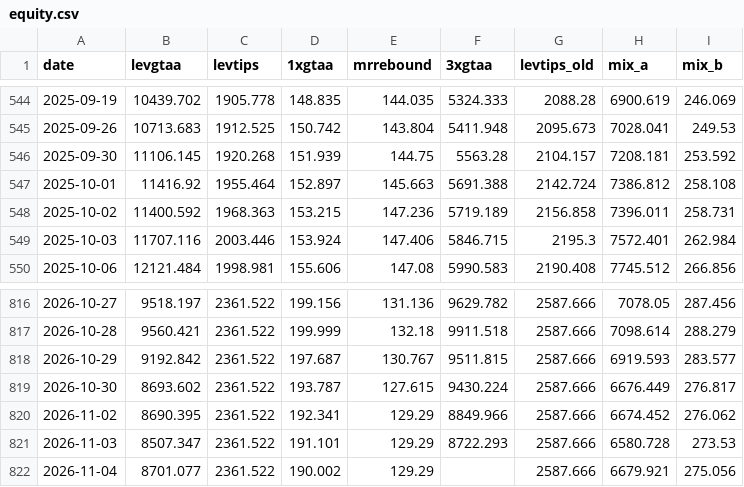
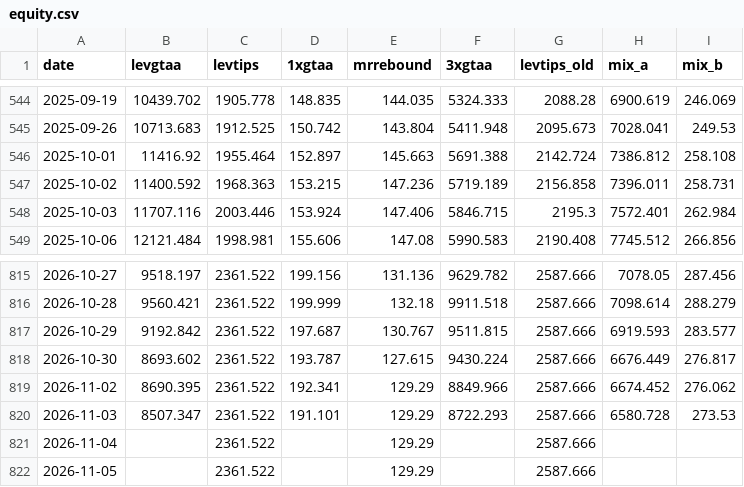
Before and after one commit to Sin3qz/Strategies-dashboard, a CSV file: data/equity.csv, drawn as a sheet; only a part is shown, gaps mark what is left out.

```diff
--- a/data/equity.csv
+++ b/data/equity.csv
@@ -545,3 +545,2 @@ date,levgtaa,levtips,1xgtaa,mrrebound,3xgtaa,levtips_old,mix_a,mix_b
 2025-09-26,10713.683,1912.525,150.742,143.804,5411.948,2095.673,7028.041,249.53
-2025-09-30,11106.145,1920.268,151.939,144.75,5563.28,2104.157,7208.181,253.592
 2025-10-01,11416.92,1955.464,152.897,145.663,5691.388,2142.724,7386.812,258.108
@@ -821,2 +820,3 @@ date,levgtaa,levtips,1xgtaa,mrrebound,3xgtaa,levtips_old,mix_a,mix_b
 2026-11-03,8507.347,2361.522,191.101,129.29,8722.293,2587.666,6580.728,273.53
-2026-11-04,8701.077,2361.522,190.002,129.29,,2587.666,6679.921,275.056
+2026-11-04,,2361.522,,129.29,,2587.666,,
+2026-11-05,,2361.522,,129.29,,2587.666,,
```
Also changed, not shown: data/daily_levtips.csv, 14 other files.
